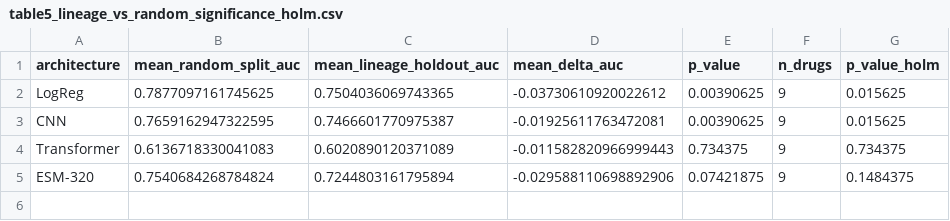
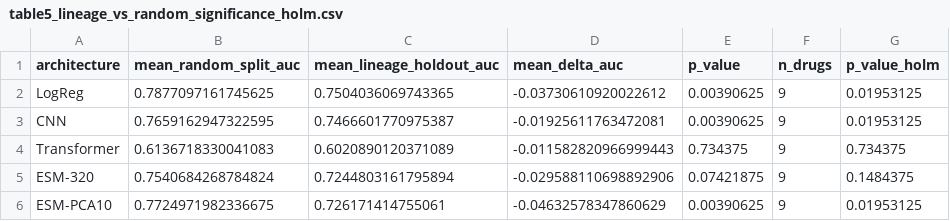
Before and after one commit to SAGE-Lab-UMass/Big-TB-benchmark, a CSV file: protein-tasks/data/latest/lineage_ood_all_train/table5_lineage_vs_random_significance_holm.csv, drawn as a sheet.

```diff
--- a/protein-tasks/data/latest/lineage_ood_all_train/table5_lineage_vs_random_significance_holm.csv
+++ b/protein-tasks/data/latest/lineage_ood_all_train/table5_lineage_vs_random_significance_holm.csv
@@ -1,5 +1,6 @@
 architecture,mean_random_split_auc,mean_lineage_holdout_auc,mean_delta_auc,p_value,n_drugs,p_value_holm
-LogReg,0.7877097161745625,0.7504036069743365,-0.03730610920022612,0.00390625,9,0.015625
-CNN,0.7659162947322595,0.7466601770975387,-0.01925611763472081,0.00390625,9,0.015625
+LogReg,0.7877097161745625,0.7504036069743365,-0.03730610920022612,0.00390625,9,0.01953125
+CNN,0.7659162947322595,0.7466601770975387,-0.01925611763472081,0.00390625,9,0.01953125
 Transformer,0.6136718330041083,0.6020890120371089,-0.011582820966999443,0.734375,9,0.734375
 ESM-320,0.7540684268784824,0.7244803161795894,-0.029588110698892906,0.07421875,9,0.1484375
+ESM-PCA10,0.7724971982336675,0.726171414755061,-0.04632578347860629,0.00390625,9,0.01953125
```
Also changed, not shown: protein-tasks/data/latest/lineage_ood_all_train/protein_lineage_delta_chart_data.csv, protein-tasks/data/latest/lineage_ood_all_train/task2_lineage_significance_holm.csv, 16 other files.
